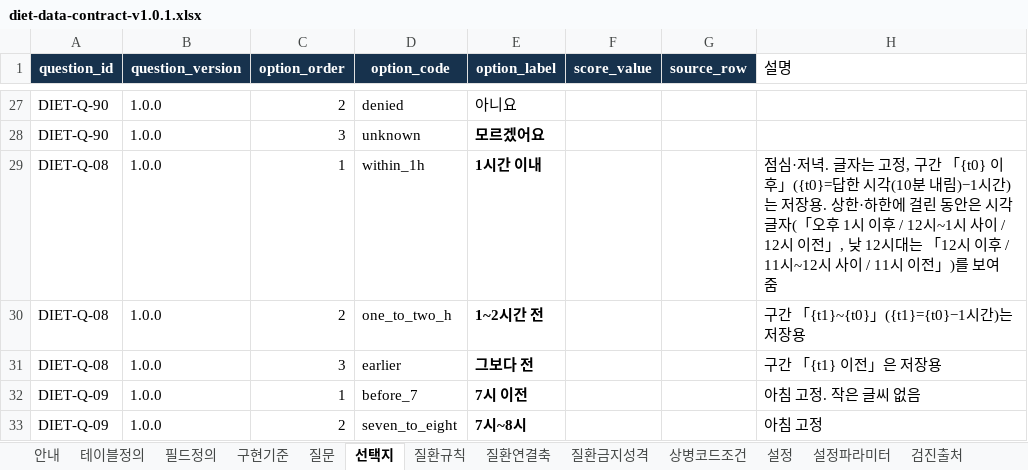
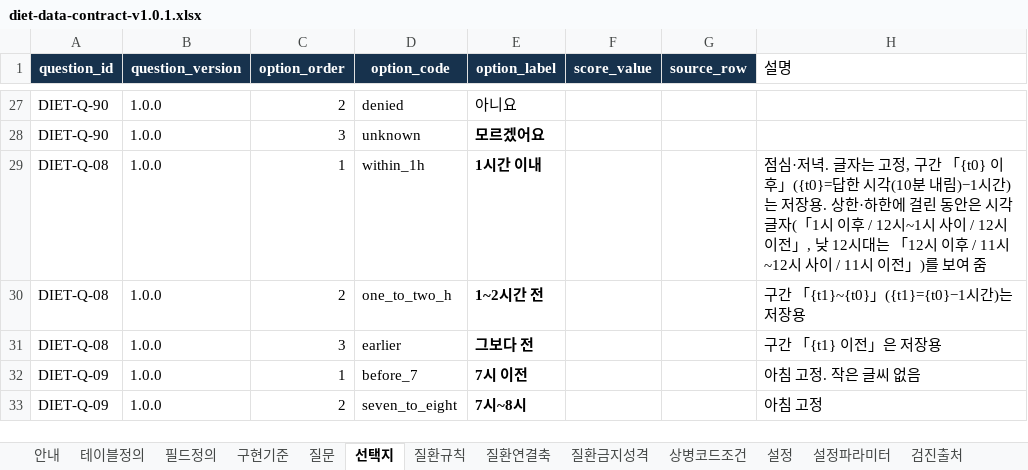
Before and after one commit to srleeinkorea/maireport-rsna-demo-k7x9m2q8v4n6, an Excel workbook: files/diet-data-contract-v1.0.1.xlsx, sheet 선택지, drawn as a sheet; only a part is shown, gaps mark what is left out; values as stored, in another font and other column widths than the file's, no borders; table styles not drawn; the diff names each change by its address in the sheet, - before the commit and + after, or states it on an @@ line.

```diff
--- a/files/diet-data-contract-v1.0.1.xlsx (sheet 선택지)
+++ b/files/diet-data-contract-v1.0.1.xlsx (sheet 선택지)
-H29 (설명): …글자(「오후 1시 이…
+H29 (설명): …글자(「1시 이…
```
Also changed, not shown: sheet 설정, files/diet-reference-config-v1.0.0.xlsx, 6 other files.
